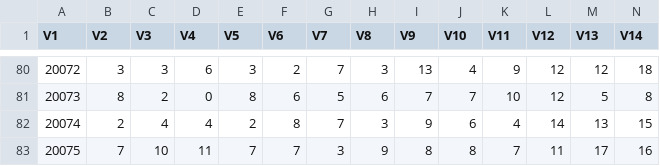
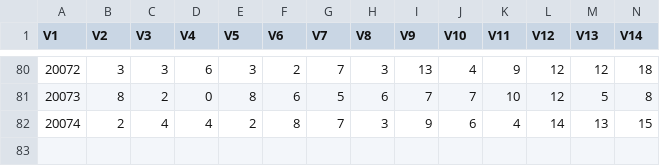
Before and after one commit to dlt-lee/dlt, a CSV file: l2_ab.csv, drawn as a sheet; only a part is shown, gaps mark what is left out; rows hold the shown columns only; the diff names each change by its address in the sheet, - before the commit and + after, or states it on an @@ line.

Commit message:
delete 20075

```diff
--- a/l2_ab.csv
+++ b/l2_ab.csv
-row 83: 20075 | 7 | 10 | 11 | 7 | 7 | 3 | 9 | 8 | 8 | 7 | 11 | 17 | 16
```
